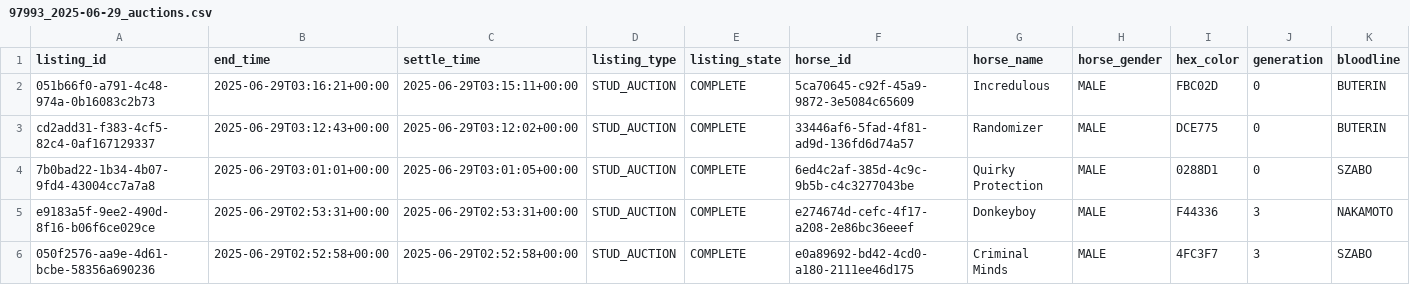
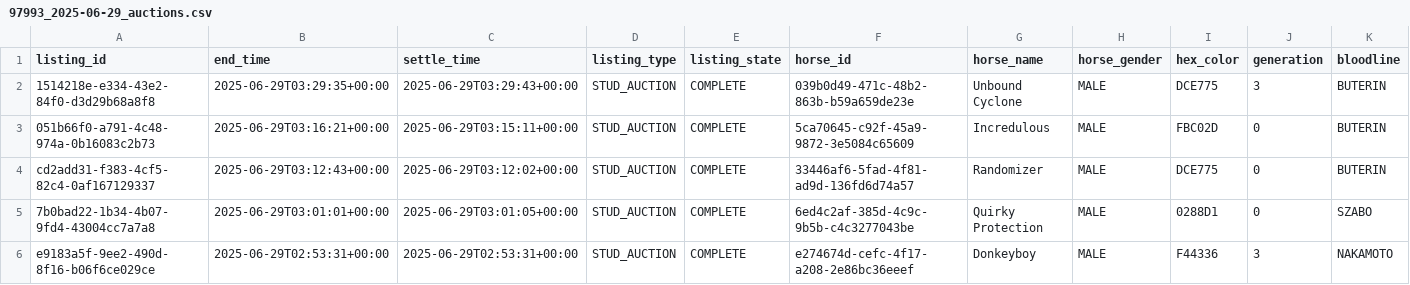
Before and after one commit to myblood-tempest/completed-auctions, a CSV file: 97993_2025-06-29_auctions.csv, drawn as a sheet; only a part is shown; the shorter side is filled out with more unchanged rows; rows hold the shown columns only; the diff names each change by its address in the sheet, - before the commit and + after, or states it on an @@ line.

Commit message:
Add 1 auction data files - 2025-06-29 03:31:09 UTC

```diff
--- a/97993_2025-06-29_auctions.csv
+++ b/97993_2025-06-29_auctions.csv
+row 2: 1514218e-e334-43e2-84f0-d3d29b68a8f8 | 2025-06-29T03:29:35+00:00 | 2025-06-29T03:29:43+00:00 | STUD_AUCTION | COMPLETE | 039b0d49-471c-48b2-863b-b59a659de23e | Unbound Cyclone | MALE | DCE775 | 3 | BUTERIN
```
Also changed, not shown: 1 other file.
